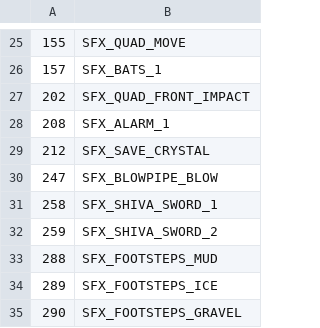
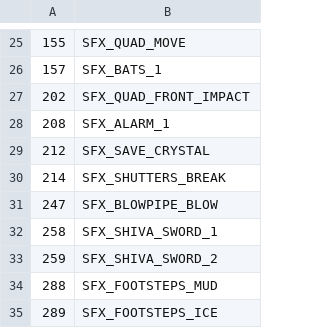
Before and after one commit to LostArtefacts/TRX, a CSV file: data/tr3/ship/cfg/catalog_samples.csv, drawn as a sheet; only a part is shown, gaps mark what is left out; the shorter side is filled out with more unchanged rows; the diff names each change by its address in the sheet, - before the commit and + after, or states it on an @@ line.

Commit message:
objects/smashable: introduce smash objects 3 and 4
This defines smash object 3 as the breakable wall in Crash Site, to
behave similarly to TR2's triggerable breakable window, and smash
object 4 to behave the same as object 1, only it uses a different
sound effect.

```diff
--- a/data/tr3/ship/cfg/catalog_samples.csv
+++ b/data/tr3/ship/cfg/catalog_samples.csv
+row 30: 214 | SFX_SHUTTERS_BREAK
```
Also changed, not shown: data/tr3/ship/cfg/catalog_objects.csv, 5 other files.
